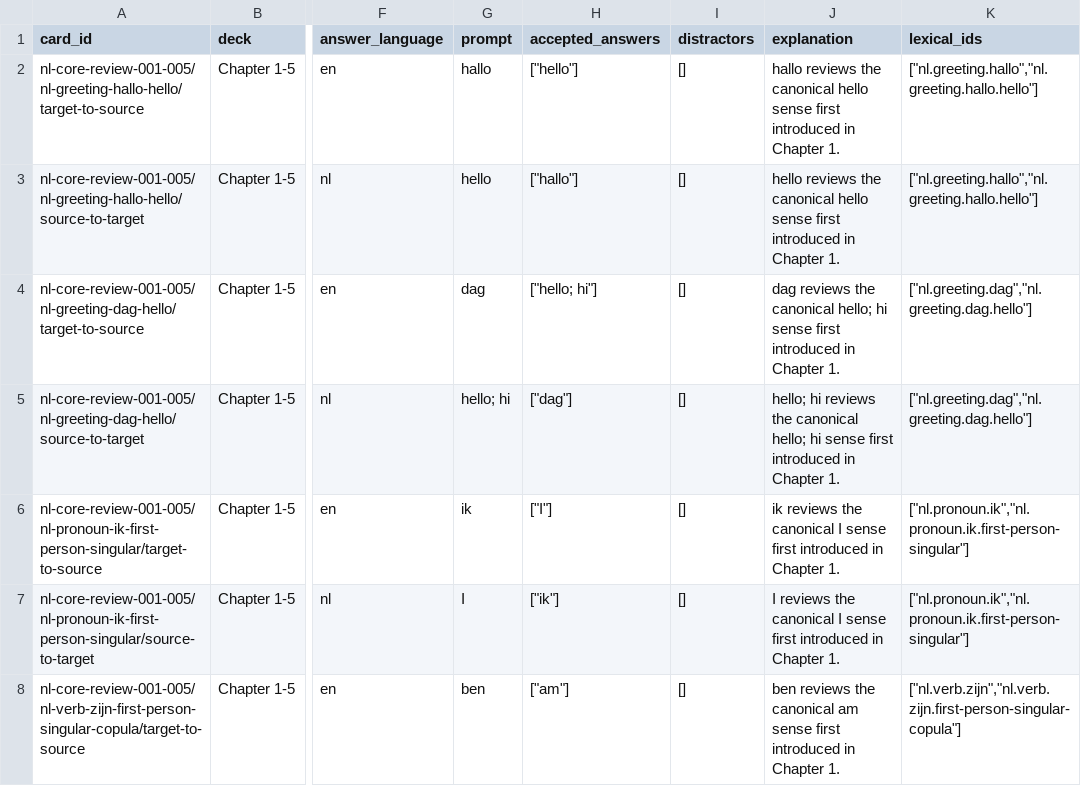
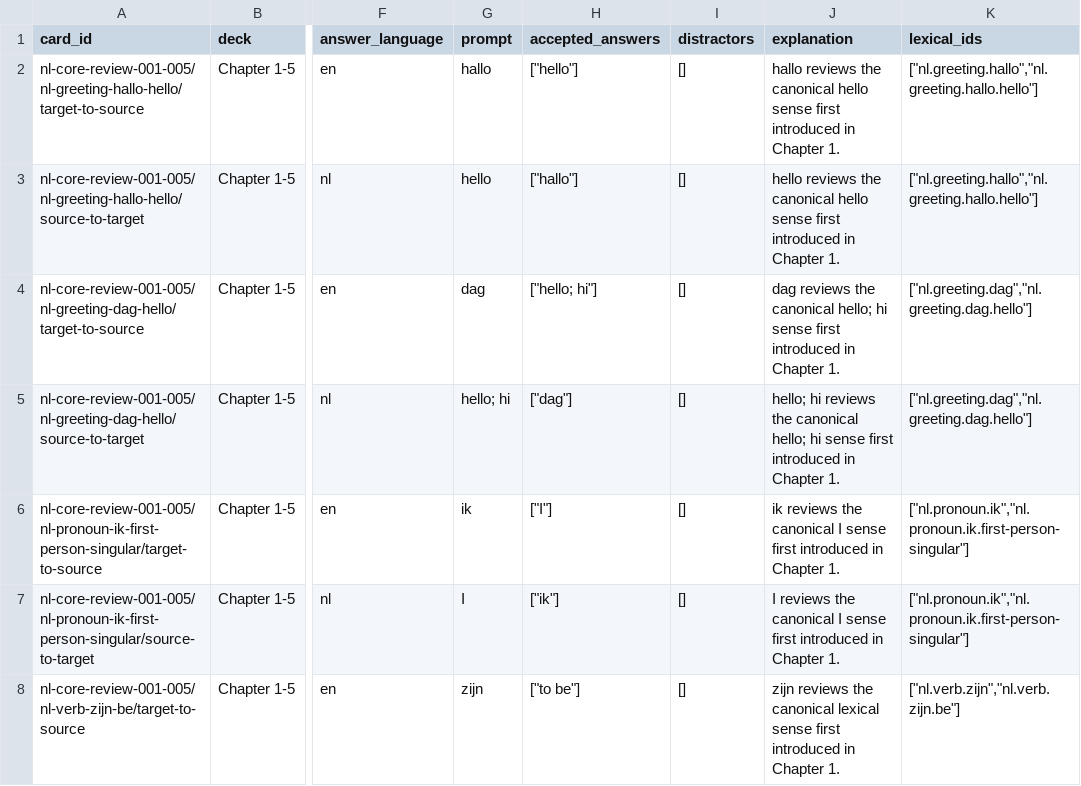
Before and after one commit to SleepyMario/WhackSmacker, a TSV file: review-content/dutch/review-decks/chapter-001-005/cards.tsv, drawn as a sheet; only a part is shown, gaps mark what is left out; the diff covers the shown part only; the diff names each change by its address in the sheet, - before the commit and + after, or states it on an @@ line.

```diff
--- a/review-content/dutch/review-decks/chapter-001-005/cards.tsv
+++ b/review-content/dutch/review-decks/chapter-001-005/cards.tsv
-A8 (card_id): nl-core-review-001-005/nl-verb-zijn-first-person-singular-copula/target-to-source
+A8 (card_id): nl-core-review-001-005/nl-verb-zijn-be/target-to-source
-G8 (prompt): ben
+G8 (prompt): zijn
-H8 (accepted_answers): ["am"]
+H8 (accepted_answers): ["to be"]
-J8 (explanation): ben reviews the canonical am sense first…
+J8 (explanation): zijn reviews the canonical lexical sense first…
-K8 (lexical_ids): ["nl.verb.zijn","nl.verb.zijn.first-person-singular-copula"]
+K8 (lexical_ids): ["nl.verb.zijn","nl.verb.zijn.be"]
```
Also changed, not shown: 4 removed rows and 5 edited cells elsewhere in this file, review-content/arabic/review-decks/chapter-001-005/cards.tsv, review-content/vietnamese/review-decks/chapter-001-005/cards.tsv, 53 other files.
